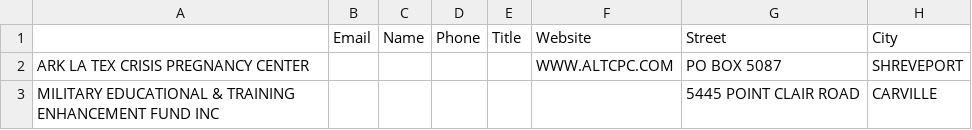
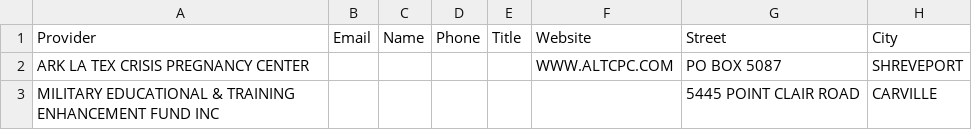
Before and after one commit to turnkey-commerce/ginetwork, a CSV file: csv/GINetwork_LA.csv, drawn as a sheet; only a part is shown; the diff names each change by its address in the sheet, - before the commit and + after, or states it on an @@ line.

Commit message:
Add Provider column and fix issue with line feeds when run on Windows.
Had to change file open mode to 'wb' of csvfile to prevent extra line
feed in Windows.  Also changed the blank name to "Provider" for proper
mapping on import.

```diff
--- a/csv/GINetwork_LA.csv
+++ b/csv/GINetwork_LA.csv
-A1: (empty)
+A1: Provider
```
Also changed, not shown: csv/GINetwork_AR.csv, csv/GINetwork_NM.csv, 3 other files.
